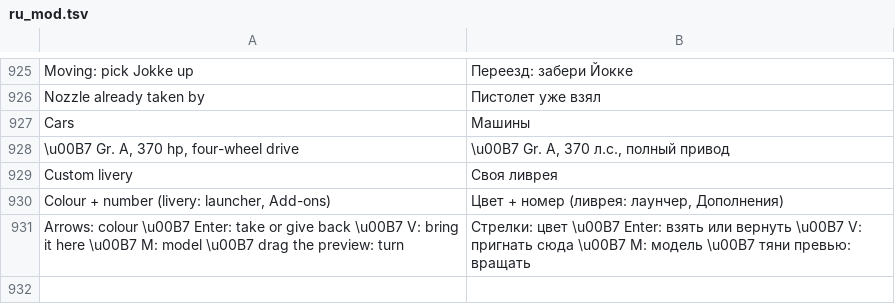
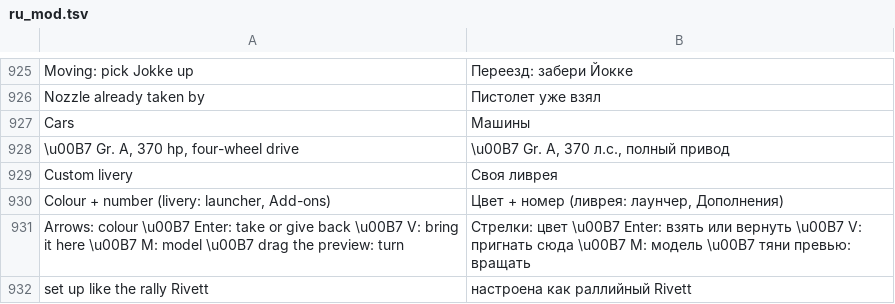
Before and after one commit to Parricidium/MWCoop, a TSV file: run/ru/ru_mod.tsv, drawn as a sheet; only a part is shown, gaps mark what is left out.

```diff
--- a/run/ru/ru_mod.tsv
+++ b/run/ru/ru_mod.tsv
@@ -931 +931,2 @@ Colour + number (livery: launcher, Add-ons)	Цвет + номер (ливрея:
 Arrows: colour  \u00B7  Enter: take or give back  \u00B7  V: bring it here  \u00B7  M: model  \u00B7  drag the preview: turn	Стрелки: цвет  \u00B7  Enter: взять или вернуть  \u00B7  V: пригнать сюда  \u00B7  M: модель  \u00B7  тяни превью: вращать
+set up like the rally Rivett	настроена как раллийный Rivett
```
Also changed, not shown: run/ar/ar_launcher.tsv, run/ru/ru_launcher.tsv, 12 other files.
